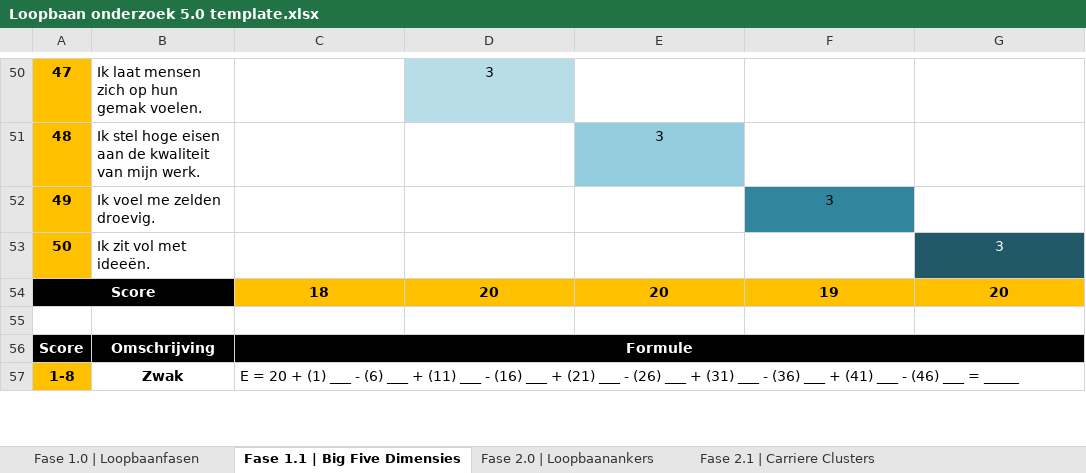
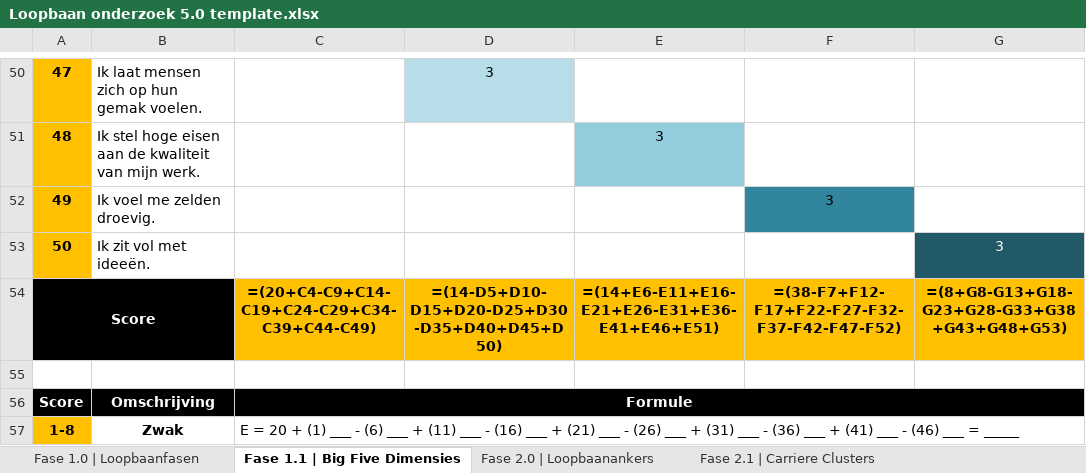
Before and after one commit to alakunnasmette/LaborProject2026, an Excel workbook: Loopbaan onderzoek 5.0 template.xlsx, sheet Fase 1.1 | Big Five Dimensies, drawn as a sheet; only a part is shown, gaps mark what is left out; values as stored, in another font and other column widths than the file's, no borders; formulas without a stored value are shown as written; charts and pictures not drawn; the diff names each change by its address in the sheet, - before the commit and + after, or states it on an @@ line.

```diff
--- a/Loopbaan onderzoek 5.0 template.xlsx (sheet Fase 1.1 | Big Five Dimensies)
+++ b/Loopbaan onderzoek 5.0 template.xlsx (sheet Fase 1.1 | Big Five Dimensies)
-C54: 18
+C54: =(20+C4-C9+C14-C19+C24-C29+C34-C39+C44-C49)
-D54: 20
+D54: =(14-D5+D10-D15+D20-D25+D30-D35+D40+D45+D50)
-E54: 20
+E54: =(14+E6-E11+E16-E21+E26-E31+E36-E41+E46+E51)
-F54: 19
+F54: =(38-F7+F12-F17+F22-F27-F32-F37-F42-F47-F52)
-G54: 20
+G54: =(8+G8-G13+G18-G23+G28-G33+G38+G43+G48+G53)
```
Also changed, not shown: sheet Fase 2.1 | Carriere Clusters, sheet Fase 2.0 | Loopbaanankers, sheet Fase 2.2 | Cultuur analyse, sheet Fase 2.3 | J.C.M., charts or pictures, 5 other files.
